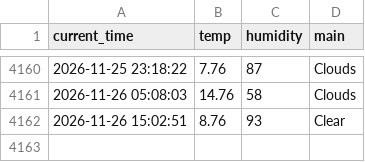
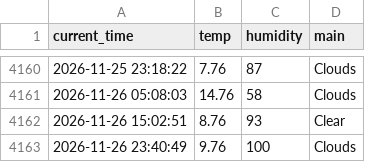
Before and after one commit to 9donghae/weather_5m, a CSV file: weather.csv, drawn as a sheet; only a part is shown, gaps mark what is left out.

```diff
--- a/weather.csv
+++ b/weather.csv
@@ -4162 +4162,2 @@ current_time,temp,humidity,main
 2026-11-26 15:02:51,8.76,93,Clear
+2026-11-26 23:40:49,9.76,100,Clouds
```
